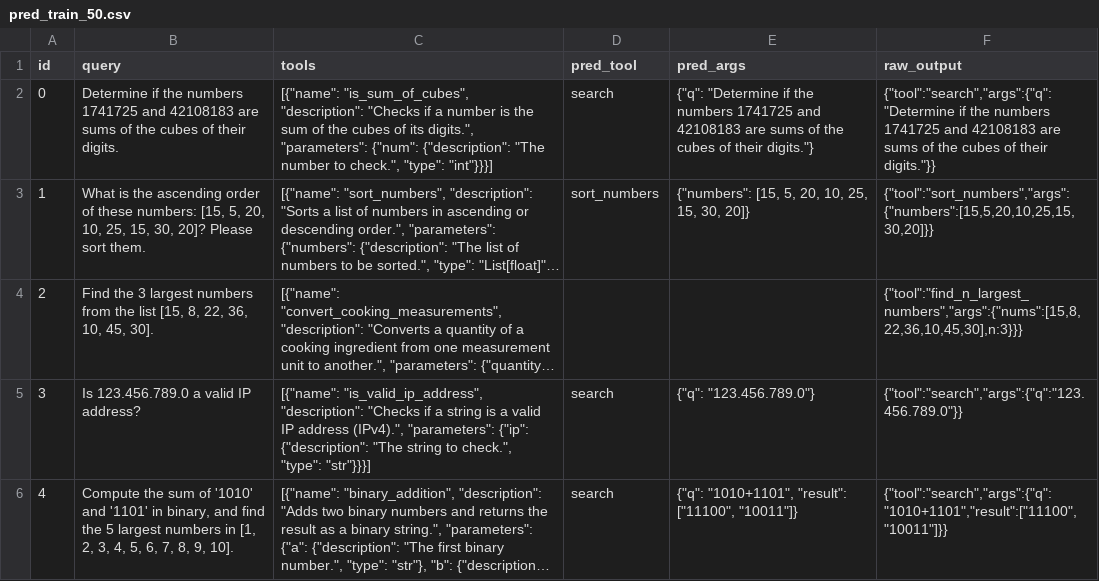
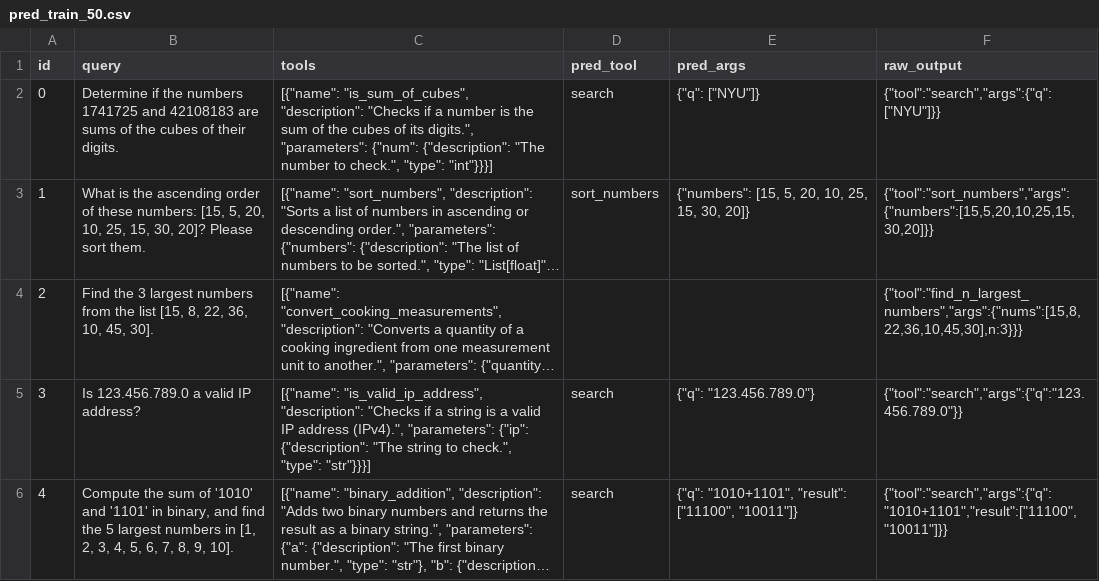
Before and after one commit to A17138501/Small-Data, a CSV file: experiments/base/llama3.2-1b/pred_train_50.csv, drawn as a sheet; only a part is shown; long unchanged cells end in …; the diff covers the shown part only; the diff names each change by its address in the sheet, - before the commit and + after, or states it on an @@ line.

```diff
--- a/experiments/base/llama3.2-1b/pred_train_50.csv
+++ b/experiments/base/llama3.2-1b/pred_train_50.csv
-E2 (pred_args): {"q": "Determine if the numbers 1741725 and 42108183 are sums of the cubes of their digits."}
+E2 (pred_args): {"q": ["NYU"]}
-F2 (raw_output): {"tool":"search","args":{"q":"Determine if the numbers 1741725 and 42108183 are sums of the cubes of their digits."}}
+F2 (raw_output): {"tool":"search","args":{"q":["NYU"]}}
```
Also changed, not shown: 43 edited cells elsewhere in this file, experiments/base/llama3.2-1b/pred_train_5.csv, 2 other files.
